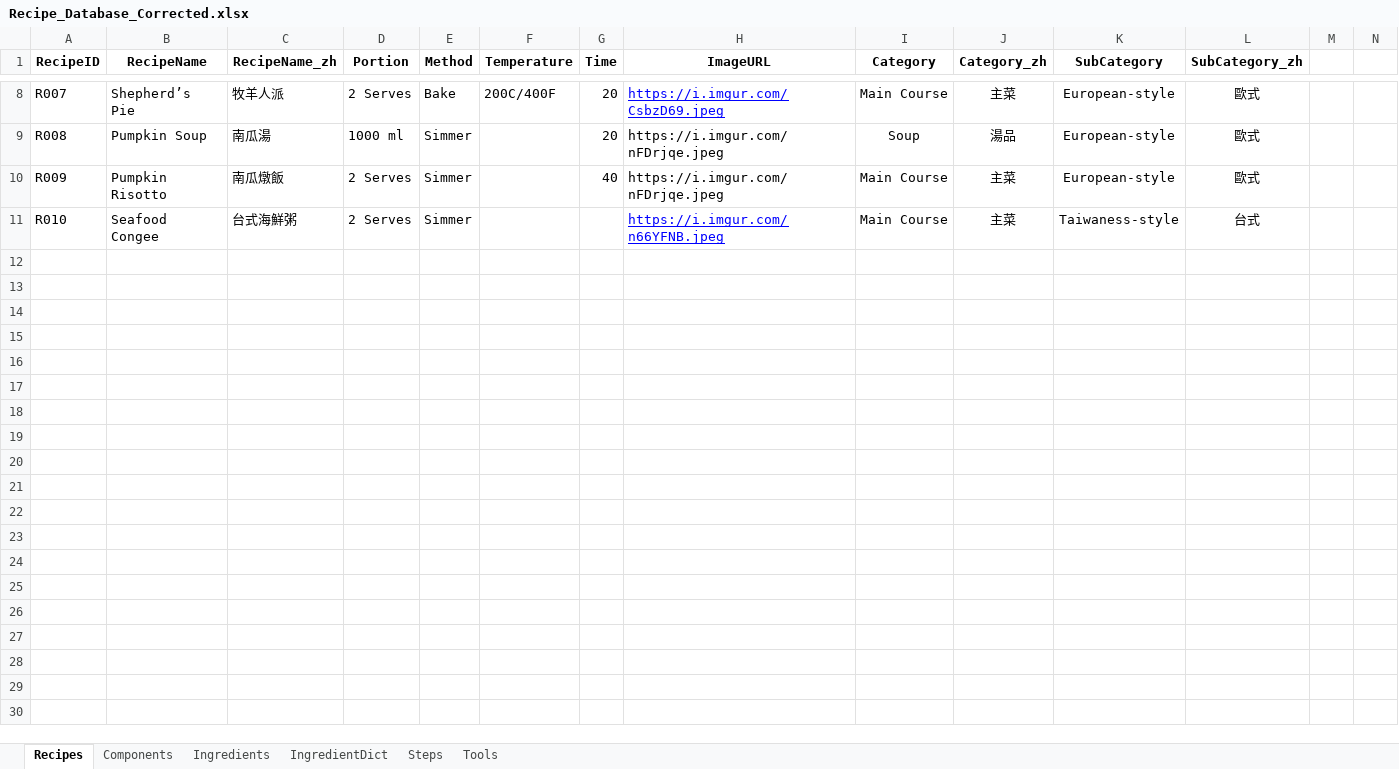
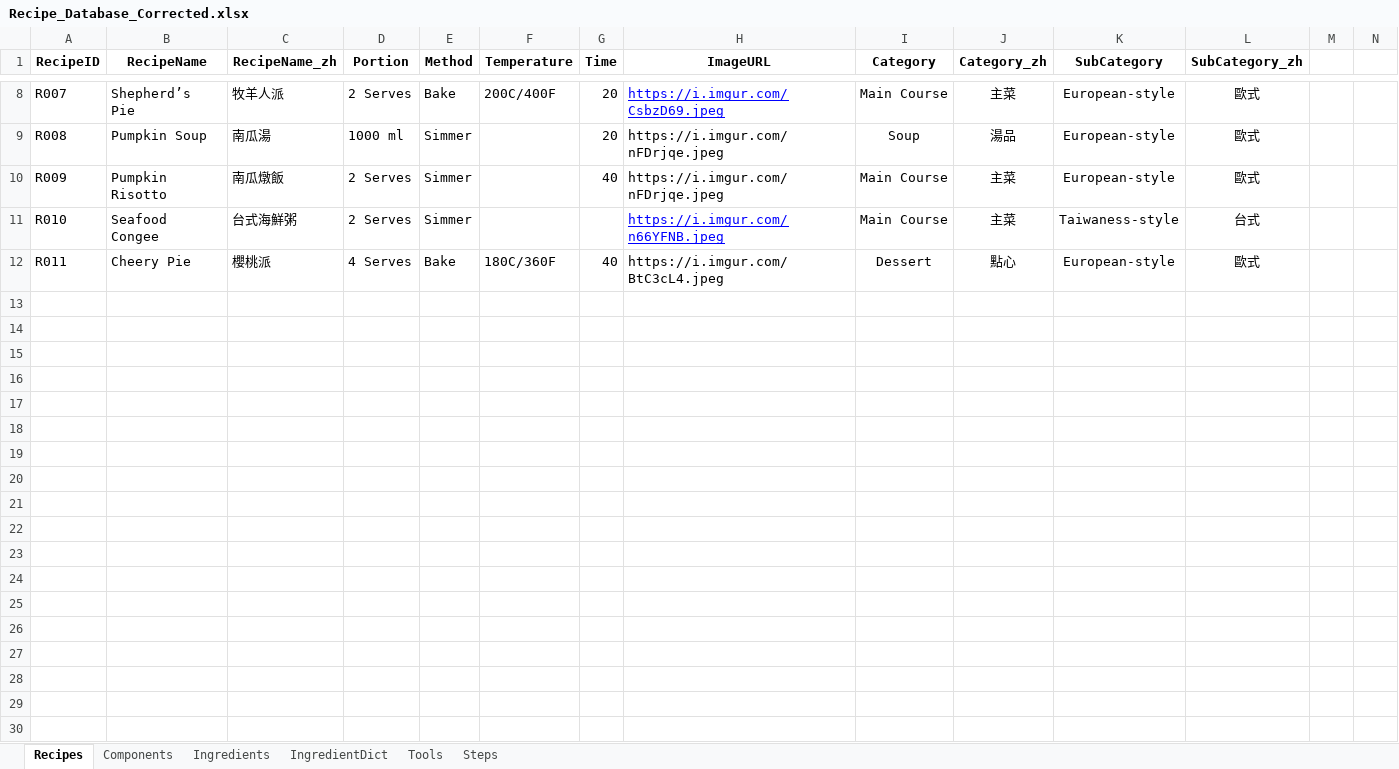
Before and after one commit to imangu919/recipe-ingredient-calculator, an Excel workbook: Recipe_Database_Corrected.xlsx, sheet Recipes, drawn as a sheet; only a part is shown, gaps mark what is left out; values as stored, in another font and other column widths than the file's, no borders; rows hold the shown columns only; the diff covers the shown part only; the diff names each change by its address in the sheet, - before the commit and + after, or states it on an @@ line.

Commit message:
Update Recipe_Database_Corrected.xlsx

```diff
--- a/Recipe_Database_Corrected.xlsx (sheet Recipes)
+++ b/Recipe_Database_Corrected.xlsx (sheet Recipes)
@@ sheet tab order changed: Recipes | Components | Ingredients | IngredientDict | Tools | Steps @@
+row 12: R011 | Cheery Pie | 櫻桃派 | 4 Serves | Bake | 180C/360F | 40 | https://i.imgur.com/BtC3cL4.jpeg | Dessert | 點心 | European-style | 歐式
+row 13: (empty)
+row 14: (empty)
+row 15: (empty)
+row 16: (empty)
+row 17: (empty)
+row 18: (empty)
+row 19: (empty)
+row 20: (empty)
+row 21: (empty)
+row 22: (empty)
+row 23: (empty)
+row 24: (empty)
+row 25: (empty)
+row 26: (empty)
+row 27: (empty)
+row 28: (empty)
+row 29: (empty)
+row 30: (empty)
```
Also changed, not shown: 9 added rows elsewhere in this sheet, sheet Ingredients, sheet Steps, sheet Tools, sheet Components, sheet IngredientDict.
